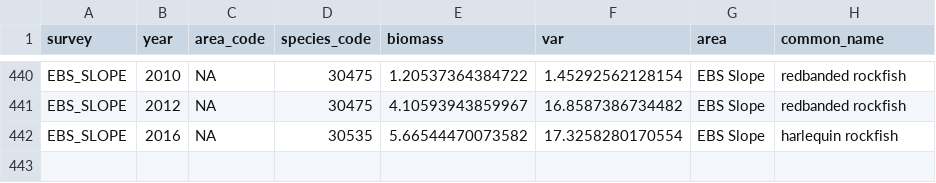
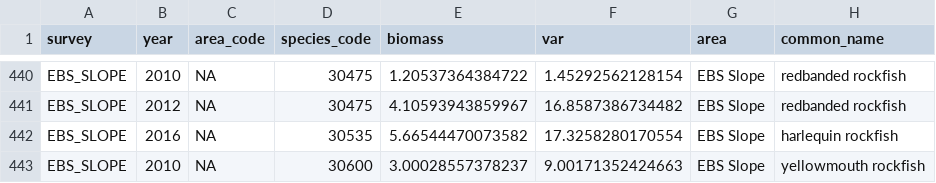
Before and after one commit to JaneSullivan-NOAA/bsai_orox, a CSV file: data/2019/bsai_orox_biomass_2019.csv, drawn as a sheet; only a part is shown, gaps mark what is left out; the diff names each change by its address in the sheet, - before the commit and + after, or states it on an @@ line.

```diff
--- a/data/2019/bsai_orox_biomass_2019.csv
+++ b/data/2019/bsai_orox_biomass_2019.csv
+row 443: EBS_SLOPE | 2010 | NA | 30600 | 3.00028557378237 | 9.00171352424663 | EBS Slope | yellowmouth rockfish
```
Also changed, not shown: data/2019/raw/ebs_slope_biomass_raw_2019.csv, data/bsai_orox_spp_lookup.csv, 29 other files.
